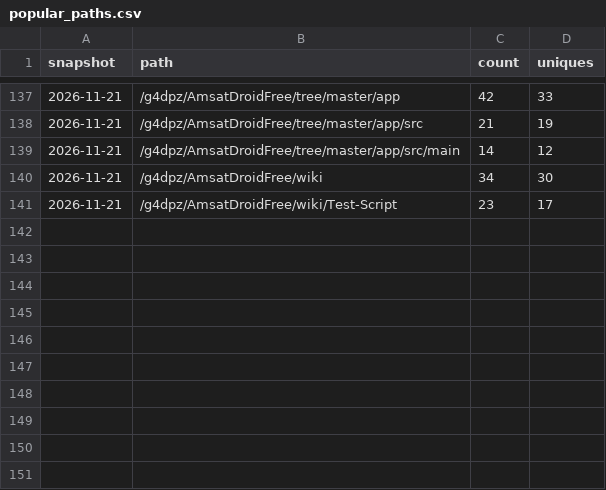
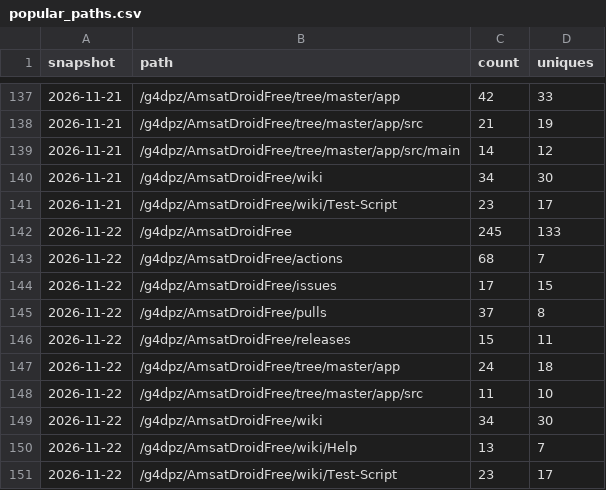
Before and after one commit to g4dpz/AmsatDroidFree, a CSV file: docs/traffic/popular_paths.csv, drawn as a sheet; only a part is shown, gaps mark what is left out.

```diff
--- a/docs/traffic/popular_paths.csv
+++ b/docs/traffic/popular_paths.csv
@@ -141 +141,11 @@ snapshot,path,count,uniques
 2026-11-21,/g4dpz/AmsatDroidFree/wiki/Test-Script,23,17
+2026-11-22,/g4dpz/AmsatDroidFree,245,133
+2026-11-22,/g4dpz/AmsatDroidFree/actions,68,7
+2026-11-22,/g4dpz/AmsatDroidFree/issues,17,15
+2026-11-22,/g4dpz/AmsatDroidFree/pulls,37,8
+2026-11-22,/g4dpz/AmsatDroidFree/releases,15,11
+2026-11-22,/g4dpz/AmsatDroidFree/tree/master/app,24,18
+2026-11-22,/g4dpz/AmsatDroidFree/tree/master/app/src,11,10
+2026-11-22,/g4dpz/AmsatDroidFree/wiki,34,30
+2026-11-22,/g4dpz/AmsatDroidFree/wiki/Help,13,7
+2026-11-22,/g4dpz/AmsatDroidFree/wiki/Test-Script,23,17
```
Also changed, not shown: docs/traffic/clones.csv, docs/traffic/referrers.csv, 1 other file.
